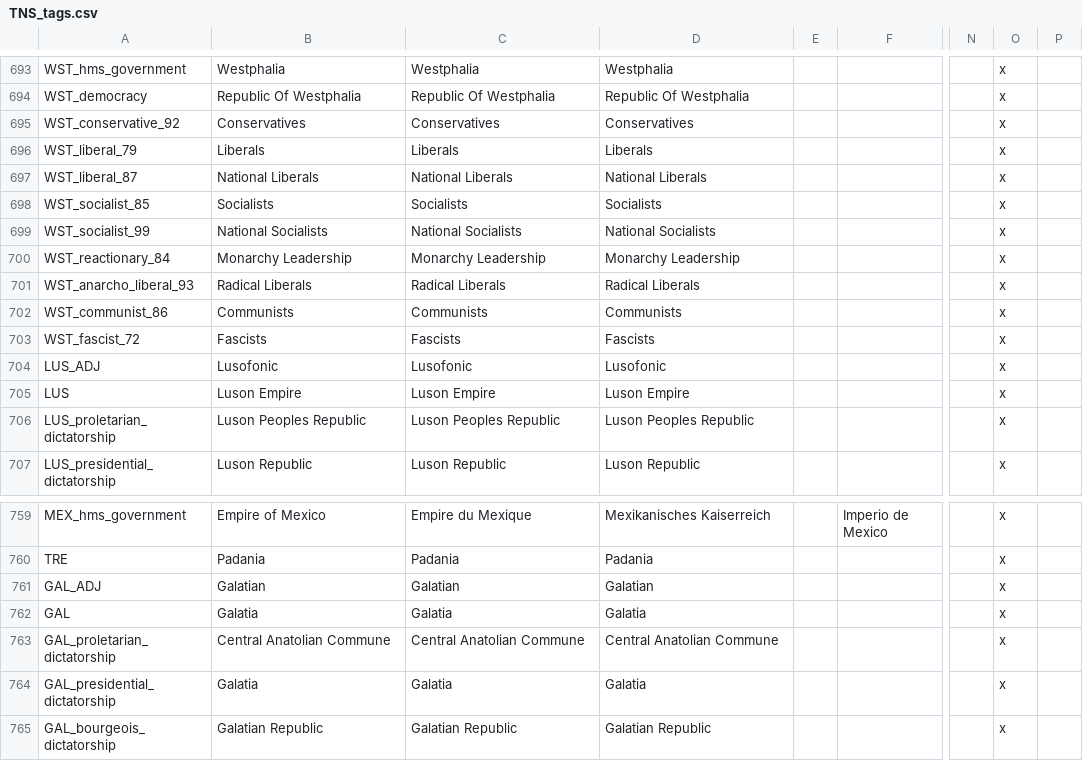
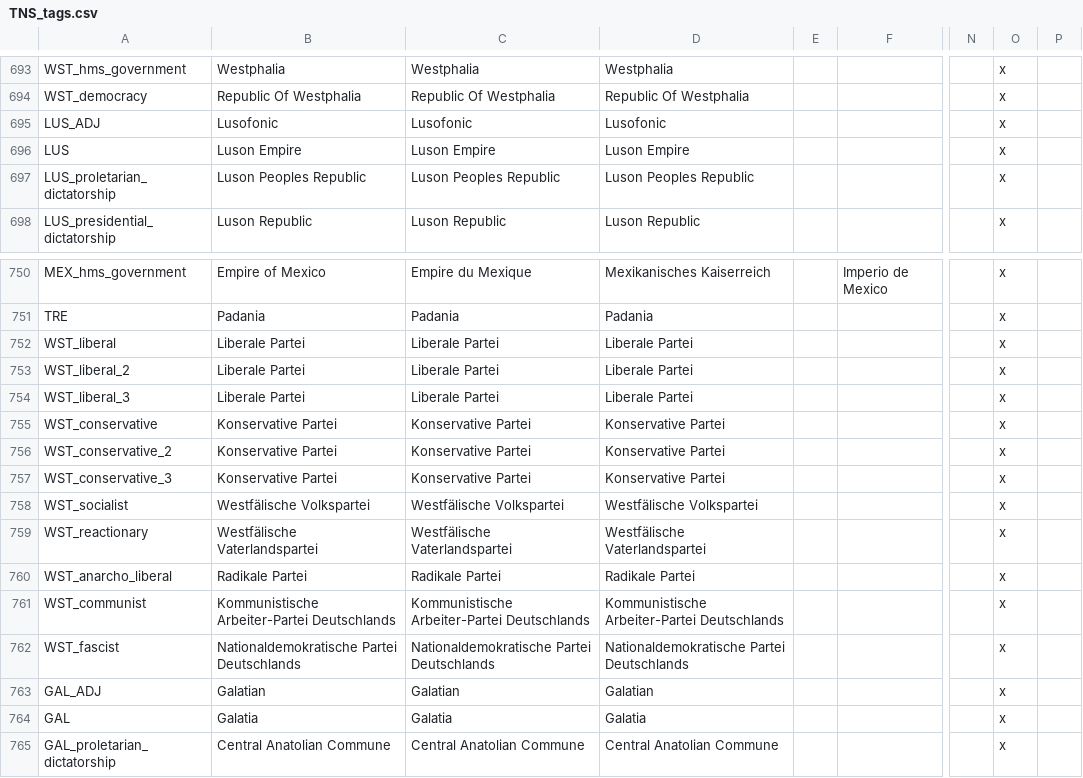
Before and after one commit to Destaro/The-Northern-Struggle, a CSV file: The Northern Struggle/localisation/TNS_tags.csv, drawn as a sheet; only a part is shown, gaps mark what is left out; the shorter side is filled out with more unchanged rows; removed rows and columns are numbered as before the commit, all else as after; rows hold the shown columns only; the diff names each change by its address in the sheet, - before the commit and + after, or states it on an @@ line.

```diff
--- a/The Northern Struggle/localisation/TNS_tags.csv
+++ b/The Northern Struggle/localisation/TNS_tags.csv
-row 695: WST_conservative_92 | Conservatives | Conservatives | Conservatives |  |  |  | x
-row 696: WST_liberal_79 | Liberals | Liberals | Liberals |  |  |  | x
-row 697: WST_liberal_87 | National Liberals | National Liberals | National Liberals |  |  |  | x
-row 698: WST_socialist_85 | Socialists | Socialists | Socialists |  |  |  | x
-row 699: WST_socialist_99 | National Socialists | National Socialists | National Socialists |  |  |  | x
-row 700: WST_reactionary_84 | Monarchy Leadership | Monarchy Leadership | Monarchy Leadership |  |  |  | x
-row 701: WST_anarcho_liberal_93 | Radical Liberals | Radical Liberals | Radical Liberals |  |  |  | x
-row 702: WST_communist_86 | Communists | Communists | Communists |  |  |  | x
-row 703: WST_fascist_72 | Fascists | Fascists | Fascists |  |  |  | x
+row 752: WST_liberal | Liberale Partei | Liberale Partei | Liberale Partei |  |  |  | x
+row 753: WST_liberal_2 | Liberale Partei | Liberale Partei | Liberale Partei |  |  |  | x
+row 754: WST_liberal_3 | Liberale Partei | Liberale Partei | Liberale Partei |  |  |  | x
+row 755: WST_conservative | Konservative Partei | Konservative Partei | Konservative Partei |  |  |  | x
+row 756: WST_conservative_2 | Konservative Partei | Konservative Partei | Konservative Partei |  |  |  | x
+row 757: WST_conservative_3 | Konservative Partei | Konservative Partei | Konservative Partei |  |  |  | x
+row 758: WST_socialist | Westfälische Volkspartei | Westfälische Volkspartei | Westfälische Volkspartei |  |  |  | x
+row 759: WST_reactionary | Westfälische Vaterlandspartei | Westfälische Vaterlandspartei | Westfälische Vaterlandspartei |  |  |  | x
+row 760: WST_anarcho_liberal | Radikale Partei | Radikale Partei | Radikale Partei |  |  |  | x
+row 761: WST_communist | Kommunistische Arbeiter-Partei Deutschlands | Kommunistische Arbeiter-Partei Deutschlands | Kommunistische Arbeiter-Partei Deutschlands |  |  |  | x
+row 762: WST_fascist | Nationaldemokratische Partei Deutschlands | Nationaldemokratische Partei Deutschlands | Nationaldemokratische Partei Deutschlands |  |  |  | x
```
Also changed, not shown: The Northern Struggle/localisation/provinces.csv, 1 other file.
